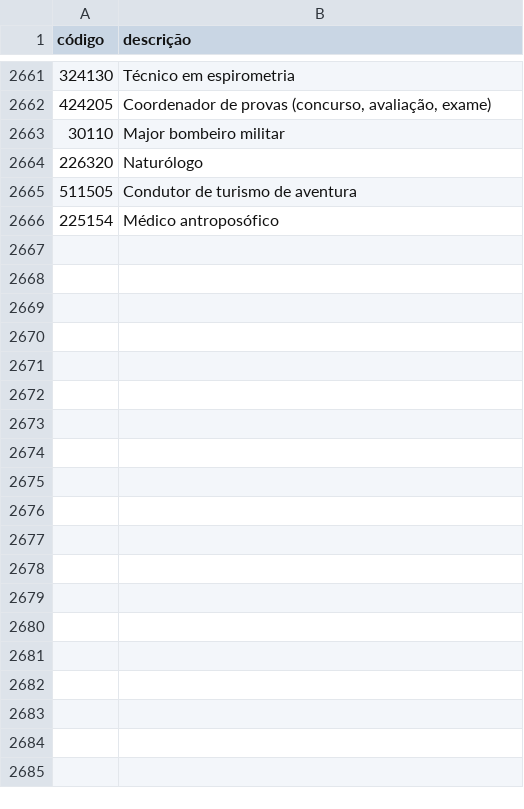
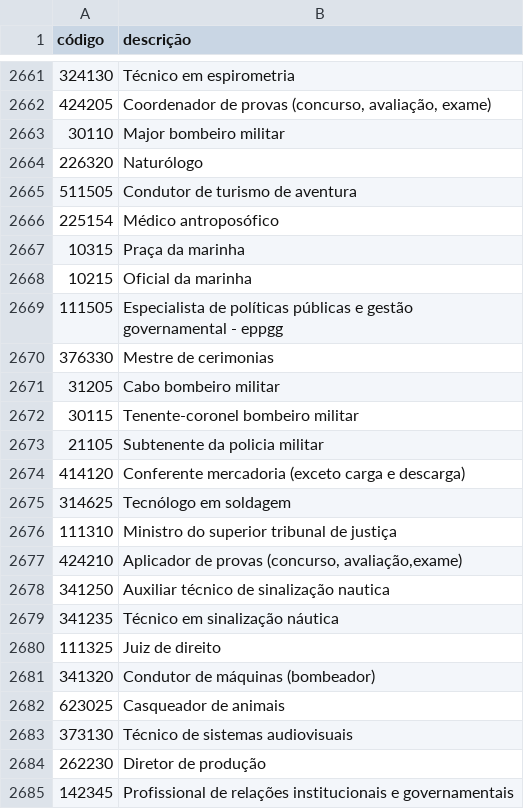
Before and after one commit to douglasroyer2014/TCC, a CSV file: colunas/cbo2002ocupação.CSV, drawn as a sheet; only a part is shown, gaps mark what is left out; the diff covers the shown part only.

```diff
--- a/colunas/cbo2002ocupação.CSV
+++ b/colunas/cbo2002ocupação.CSV
@@ -2666 +2666,20 @@ código;descrição
 225154;Médico antroposófico
+10315;Praça da marinha
+10215;Oficial da marinha
+111505;Especialista de políticas públicas e gestão governamental - eppgg
+376330;Mestre de cerimonias
+31205;Cabo bombeiro militar
+30115;Tenente-coronel bombeiro militar
+21105;Subtenente da policia militar
+414120;Conferente mercadoria (exceto carga e descarga)
+314625;Tecnólogo em soldagem
+111310;Ministro do superior tribunal de justiça
+424210;Aplicador de provas (concurso, avaliação,exame)
+341250;Auxiliar técnico de sinalização nautica
+341235;Técnico em sinalização náutica
+111325;Juiz de direito
+341320;Condutor de máquinas (bombeador)
+623025;Casqueador de animais
+373130;Técnico de sistemas audiovisuais
+262230;Diretor de produção
+142345;Profissional de relações institucionais e governamentais
```
Also changed, not shown: 19 added rows elsewhere in this file, colunas/cnae10classe.CSV, 25 other files.
